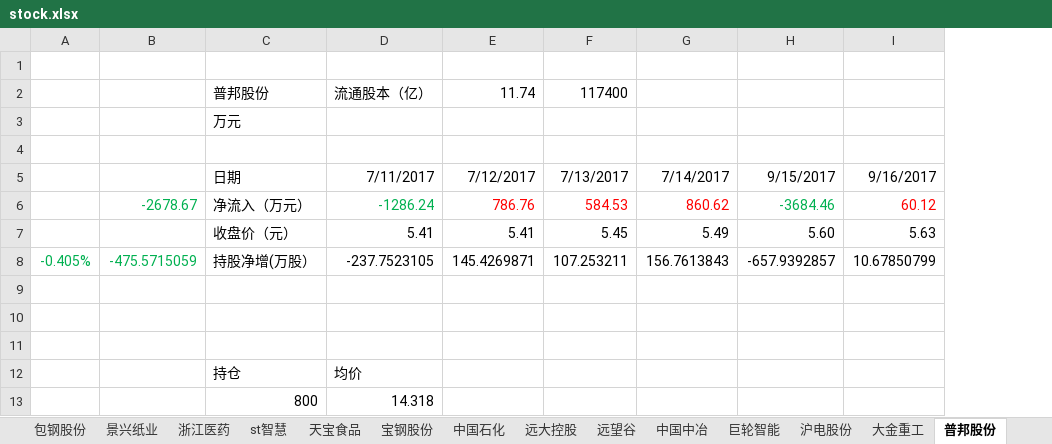
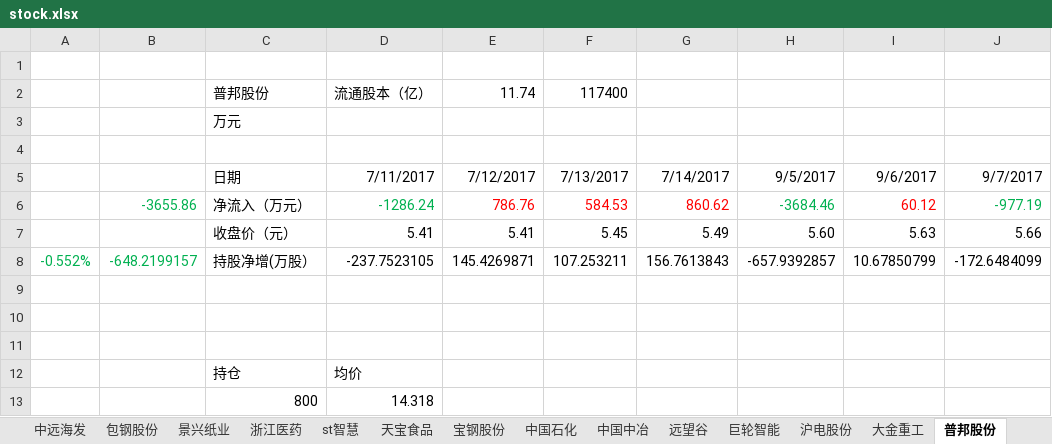
Before and after one commit to JMsun-2000/stock_market, an Excel workbook: stock.xlsx, sheet 普邦股份, drawn as a sheet; values as stored, in another font and other column widths than the file's, no borders; removed rows and columns are numbered as before the commit, all else as after; the diff names each change by its address in the sheet, - before the commit and + after, or states it on an @@ line.

```diff
--- a/stock.xlsx (sheet 普邦股份)
+++ b/stock.xlsx (sheet 普邦股份)
@@ sheet tab order changed: 中远海发 | 包钢股份 | 景兴纸业 | 浙江医药 | st智慧 | 天宝食品 | 宝钢股份 | 中国石化 | 中国中冶 | 远望谷 | 巨轮智能 | 沪电股份 | 大金重工 | 普邦股份 @@
-column A, row 8: -0.405%
-column B, rows 6-8: -2678.67 |  | -475.5715059
+column A, row 8: -0.552%
+column B, rows 6-8: -3655.86 |  | -648.2199157
+column J, rows 5-8: 9/7/2017 | -977.19 | 5.66 | -172.6484099
-H5: 9/15/2017
+H5: 9/5/2017
-I5: 9/16/2017
+I5: 9/6/2017
```
Also changed, not shown: sheet 大金重工, sheet 巨轮智能, sheet 远望谷, sheet 沪电股份, sheet 达华智能, sheet 中国中冶, 10 more sheets, other sheet tabs.
